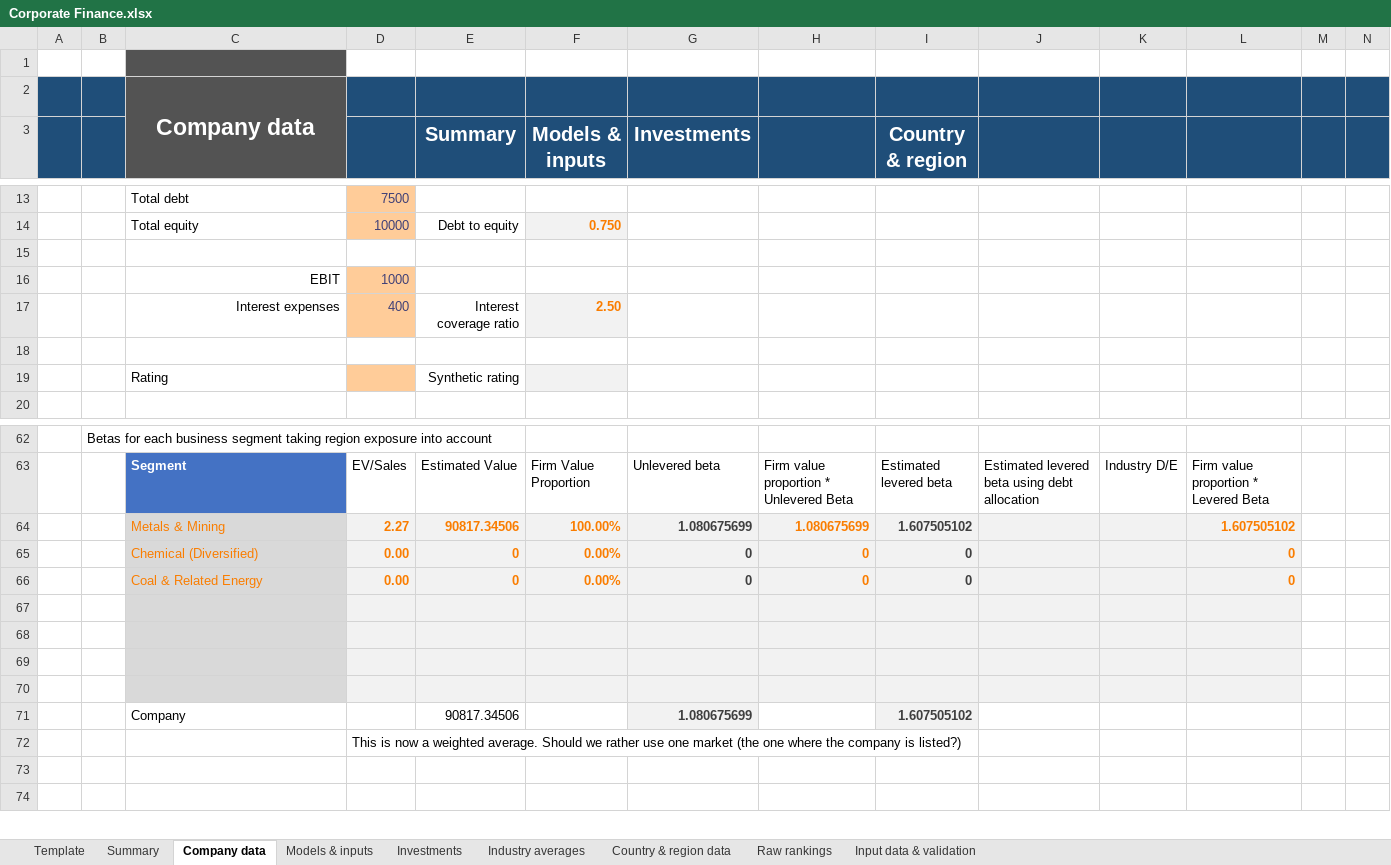
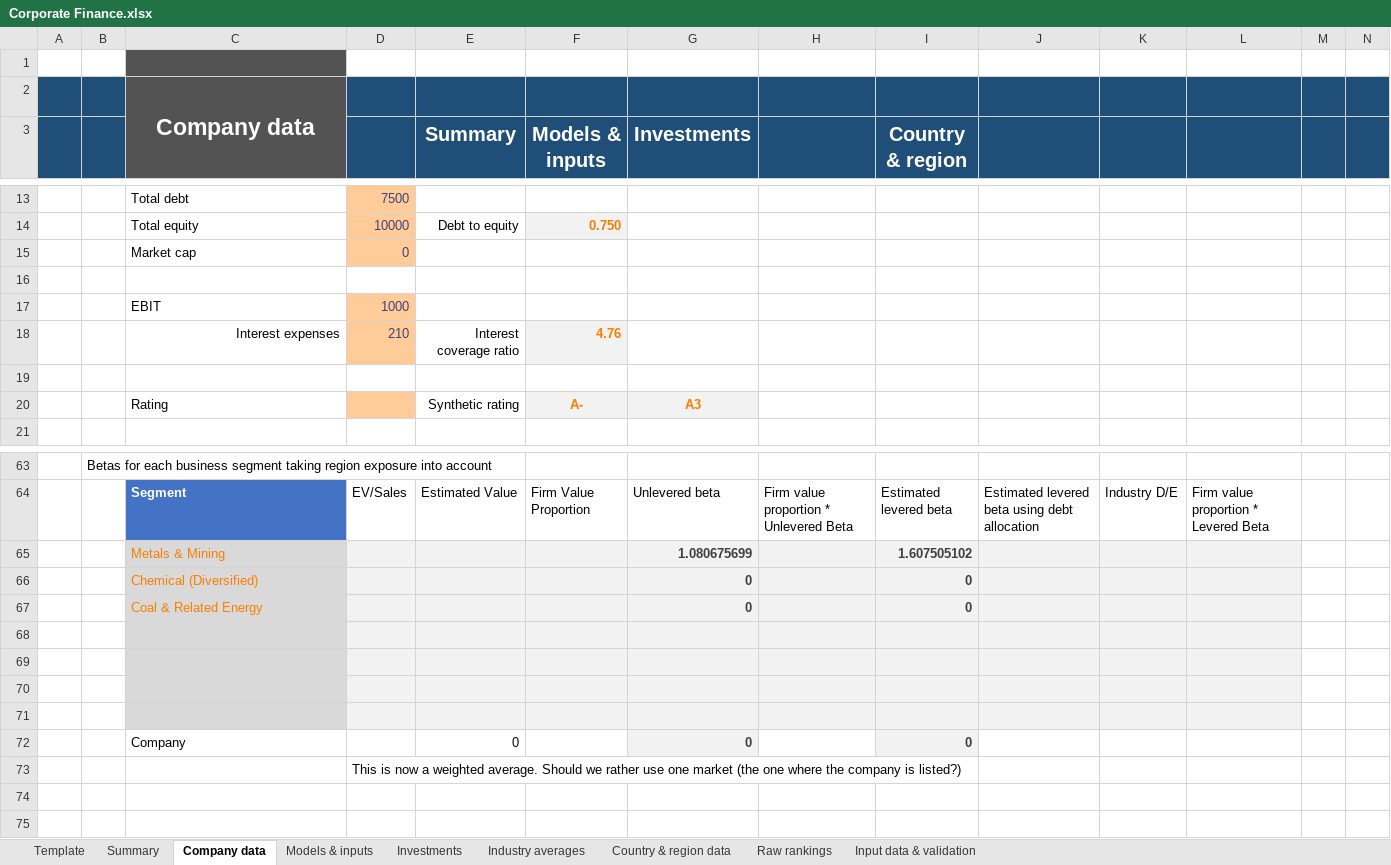
Before and after one commit to TobiasGenborg/Xcedo, an Excel workbook: Corporate Finance.xlsx, sheet Company data, drawn as a sheet; only a part is shown, gaps mark what is left out; values as stored, in another font and other column widths than the file's, no borders; table styles not drawn; removed rows and columns are numbered as before the commit, all else as after; rows hold the shown columns only; the diff names each change by its address in the sheet, - before the commit and + after, or states it on an @@ line.

```diff
--- a/Corporate Finance.xlsx (sheet Company data)
+++ b/Corporate Finance.xlsx (sheet Company data)
+row 15:  |  | Market cap | 0
-C17 alignment: right
+C17 alignment: left
-D18: 400
+D18: 210
-F18 (Models & inputs): 2.50
+F18 (Models & inputs): 4.76
-F20 (Models & inputs): (empty)
+F20 (Models & inputs): A-
-G20 (Investments): (empty)
+G20 (Investments): A3
-G20 fill: none
+G20 fill: #F2F2F2
-row 64:  |  | Metals & Mining | 2.27 | 90817.34506 | 100.00% | 1.080675699 | 1.080675699 | 1.607505102 |  |  | 1.607505102
-row 65:  |  | Chemical (Diversified) | 0.00 | 0 | 0.00% | 0 | 0 | 0 |  |  | 0
-row 66:  |  | Coal & Related Energy | 0.00 | 0 | 0.00% | 0 | 0 | 0 |  |  | 0
+row 65:  |  | Metals & Mining |  |  |  | 1.080675699 |  | 1.607505102
+row 66:  |  | Chemical (Diversified) |  |  |  | 0 |  | 0
+row 67:  |  | Coal & Related Energy |  |  |  | 0 |  | 0
-row 71:  |  | Company |  | 90817.34506 |  | 1.080675699 |  | 1.607505102
+row 72:  |  | Company |  | 0 |  | 0 |  | 0
```
Also changed, not shown: sheet Industry averages, formulas that keep their value.
